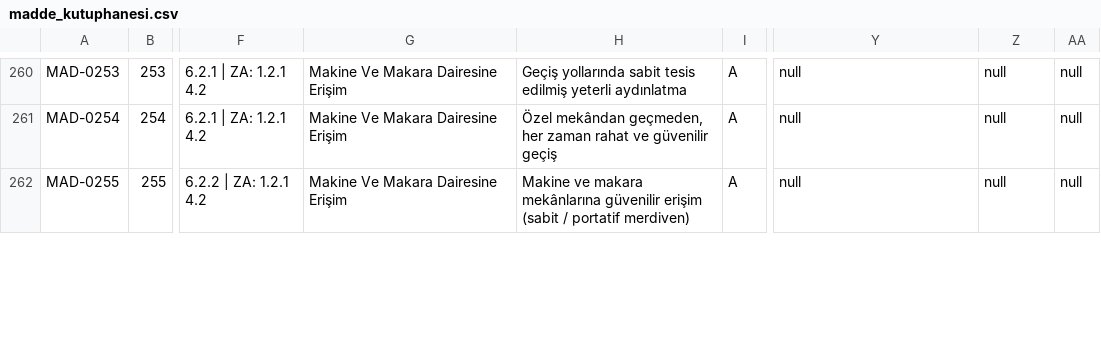
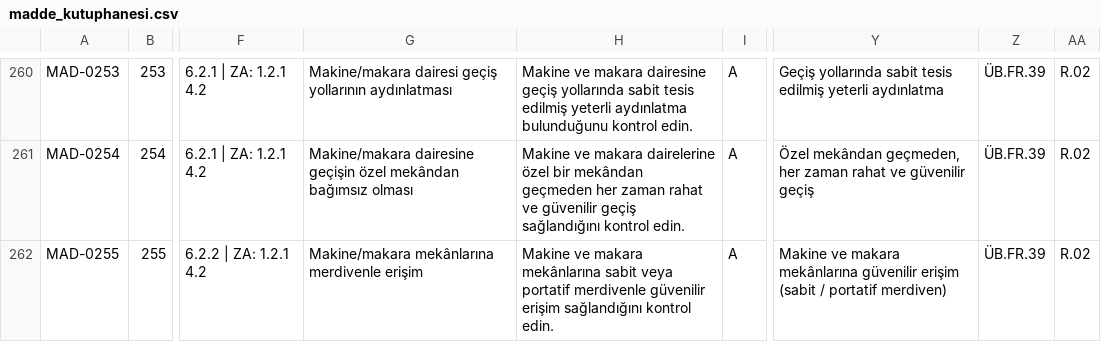
Before and after one commit to alpbirtanavci-max/aves, a CSV file: work/r15d-rc1-unified/data/madde_kutuphanesi.csv, drawn as a sheet; only a part is shown, gaps mark what is left out; the diff covers the shown part only; the diff names each change by its address in the sheet, - before the commit and + after, or states it on an @@ line.

```diff
--- a/work/r15d-rc1-unified/data/madde_kutuphanesi.csv
+++ b/work/r15d-rc1-unified/data/madde_kutuphanesi.csv
-G260: Makine Ve Makara Dairesine Erişim
+G260: Makine/makara dairesi geçiş yollarının aydınlatması
-H260: Geçiş yollarında sabit tesis edilmiş yeterli aydınlatma
+H260: Makine ve makara dairesine geçiş yollarında sabit tesis edilmiş yeterli aydınlatma bulunduğunu kontrol edin.
-Y260: null
+Y260: Geçiş yollarında sabit tesis edilmiş yeterli aydınlatma
-Z260:Z262: null
+Z260:Z262: ÜB.FR.39
-AA260:AA262: null
+AA260:AA262: R.02
-G261: Makine Ve Makara Dairesine Erişim
+G261: Makine/makara dairesine geçişin özel mekândan bağımsız olması
-H261: Özel mekândan geçmeden, her zaman rahat ve güvenilir geçiş
+H261: Makine ve makara dairelerine özel bir mekândan geçmeden her zaman rahat ve güvenilir geçiş sağlandığını kontrol edin.
-Y261: null
+Y261: Özel mekândan geçmeden, her zaman rahat ve güvenilir geçiş
-G262: Makine Ve Makara Dairesine Erişim
+G262: Makine/makara mekânlarına merdivenle erişim
-H262: …makara mekânlarına güvenilir erişim (sabit / portatif merdiven)
+H262: …makara mekânlarına sabit veya portatif merdivenle güvenilir erişim sağlandığını kontrol edin.
-Y262: null
+Y262: Makine ve makara mekânlarına güvenilir erişim (sabit / portatif merdiven)
```
Also changed, not shown: 124 edited cells elsewhere in this file, 2 other files.
